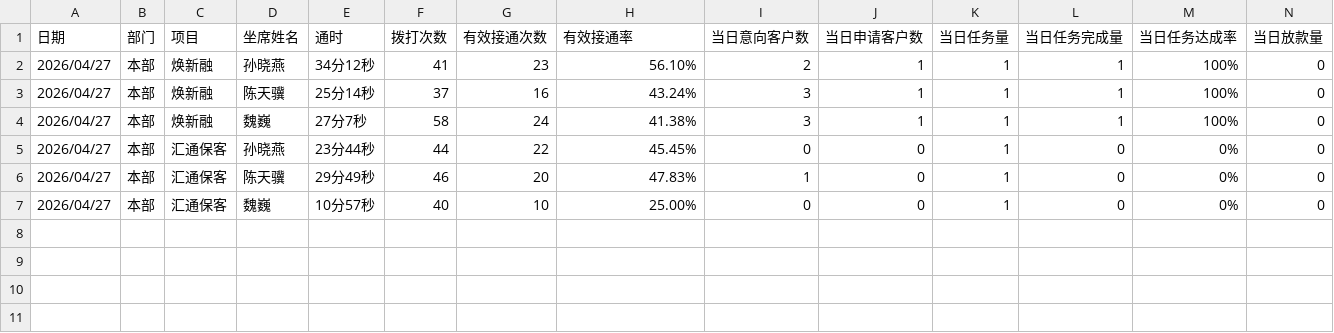
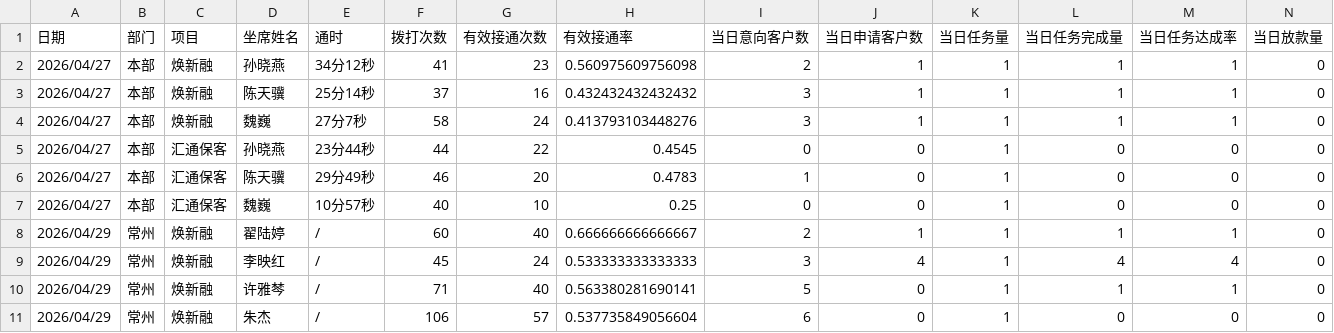
Before and after one commit to suboxiu88-coder/telesales-dashboard, a CSV file: data/sync_20260429.csv, drawn as a sheet; only a part is shown; rows hold the shown columns only; the diff names each change by its address in the sheet, - before the commit and + after, or states it on an @@ line.

Commit message:
chore: update telesales data and add netlify config

```diff
--- a/data/sync_20260429.csv
+++ b/data/sync_20260429.csv
-H2 (有效接通率): 56.10%
+H2 (有效接通率): 0.560975609756098
-M2:M4 (当日任务达成率): 100%
+M2:M4 (当日任务达成率): 1
-H3 (有效接通率): 43.24%
+H3 (有效接通率): 0.432432432432432
-H4 (有效接通率): 41.38%
+H4 (有效接通率): 0.413793103448276
-H5 (有效接通率): 45.45%
+H5 (有效接通率): 0.4545
-M5:M7 (当日任务达成率): 0%
+M5:M7 (当日任务达成率): 0
-H6 (有效接通率): 47.83%
+H6 (有效接通率): 0.4783
-H7 (有效接通率): 25.00%
+H7 (有效接通率): 0.25
+row 8: 2026/04/29 | 常州 | 焕新融 | 翟陆婷 | / | 60 | 40 | 0.666666666666667 | 2 | 1 | 1 | 1 | 1 | 0
+row 9: 2026/04/29 | 常州 | 焕新融 | 李映红 | / | 45 | 24 | 0.533333333333333 | 3 | 4 | 1 | 4 | 4 | 0
+row 10: 2026/04/29 | 常州 | 焕新融 | 许雅棽 | / | 71 | 40 | 0.563380281690141 | 5 | 0 | 1 | 1 | 1 | 0
+row 11: 2026/04/29 | 常州 | 焕新融 | 朱杰 | / | 106 | 57 | 0.537735849056604 | 6 | 0 | 1 | 0 | 0 | 0
```
Also changed, not shown: 2 other files.
